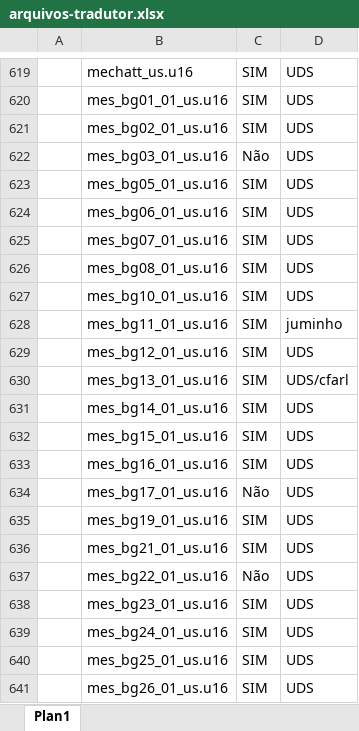
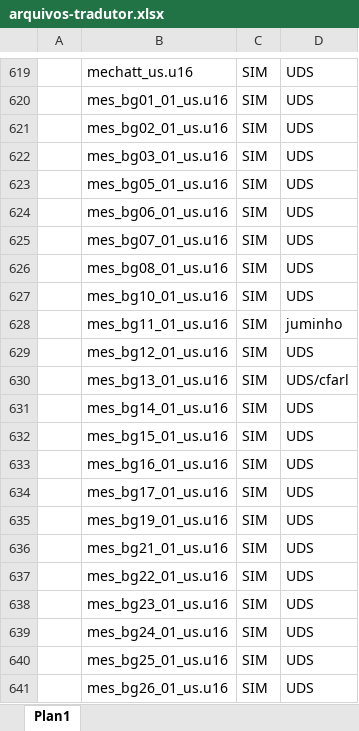
Before and after one commit to cfarl/traducao-blue-dragon-xbox360, an Excel workbook: arquivos-tradutor.xlsx, sheet Plan1, drawn as a sheet; only a part is shown, gaps mark what is left out; values as stored, in another font and other column widths than the file's, no borders; conditional formats not drawn; the diff names each change by its address in the sheet, - before the commit and + after, or states it on an @@ line.

Commit message:
arquivos traduzidos mes_bg03_01_us.u16 mes_bg17_01_us.u16 mes_bg22_01_us.u16

```diff
--- a/arquivos-tradutor.xlsx (sheet Plan1)
+++ b/arquivos-tradutor.xlsx (sheet Plan1)
-C622: Não
+C622: SIM
-C634: Não
+C634: SIM
-C637: Não
+C637: SIM
```
Also changed, not shown: 3 other files.
